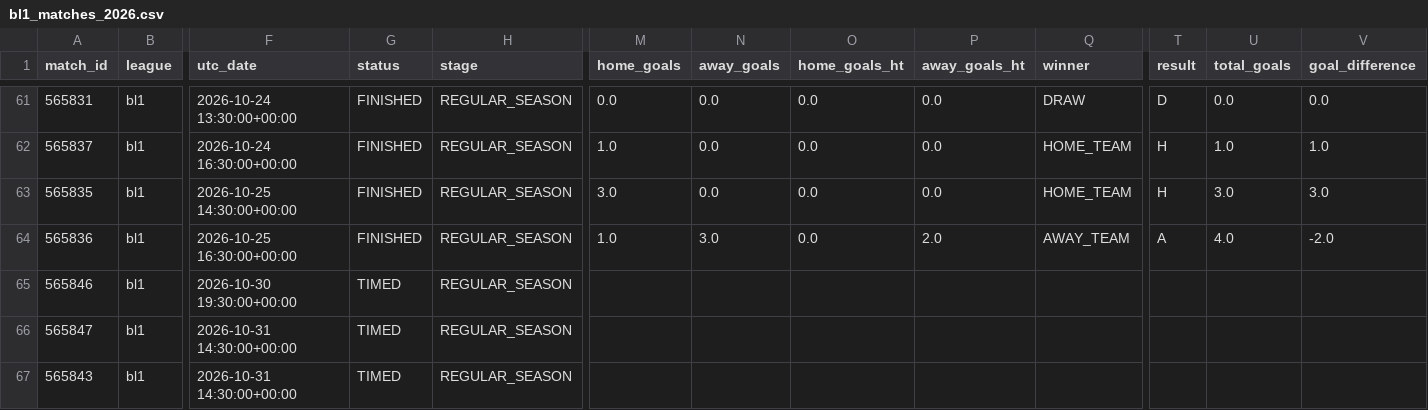
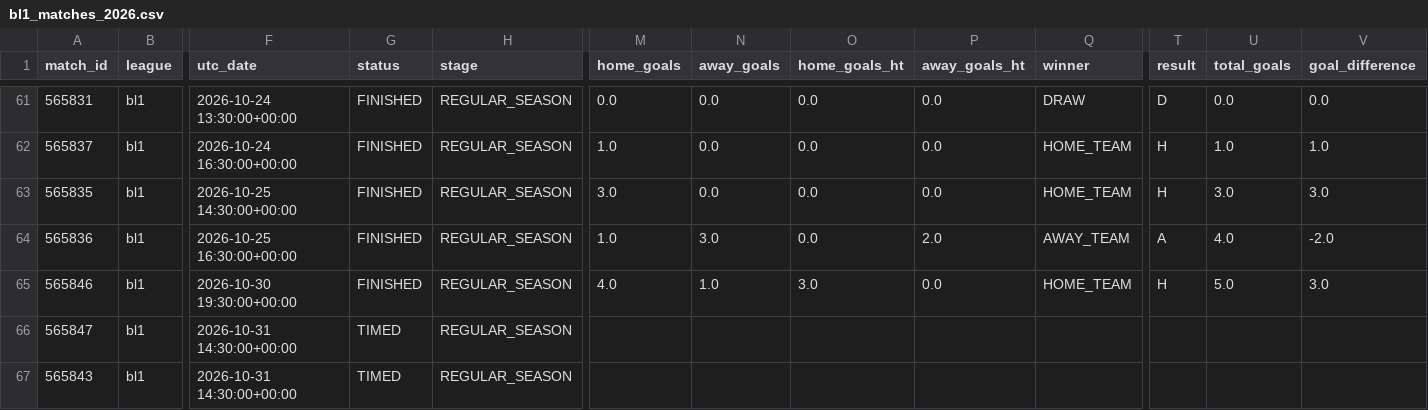
Before and after one commit to JuanAndresHS/pitchiq, a CSV file: data/processed/bl1_matches_2026.csv, drawn as a sheet; only a part is shown, gaps mark what is left out; the diff names each change by its address in the sheet, - before the commit and + after, or states it on an @@ line.

```diff
--- a/data/processed/bl1_matches_2026.csv
+++ b/data/processed/bl1_matches_2026.csv
-G65 (status): TIMED
+G65 (status): FINISHED
-M65 (home_goals): (empty)
+M65 (home_goals): 4.0
-N65 (away_goals): (empty)
+N65 (away_goals): 1.0
-O65 (home_goals_ht): (empty)
+O65 (home_goals_ht): 3.0
-P65 (away_goals_ht): (empty)
+P65 (away_goals_ht): 0.0
-Q65 (winner): (empty)
+Q65 (winner): HOME_TEAM
-T65 (result): (empty)
+T65 (result): H
-U65 (total_goals): (empty)
+U65 (total_goals): 5.0
-V65 (goal_difference): (empty)
+V65 (goal_difference): 3.0
```
Also changed, not shown: data/processed/fl1_matches_2026.csv, data/processed/pd_matches_2026.csv, 1 other file.
